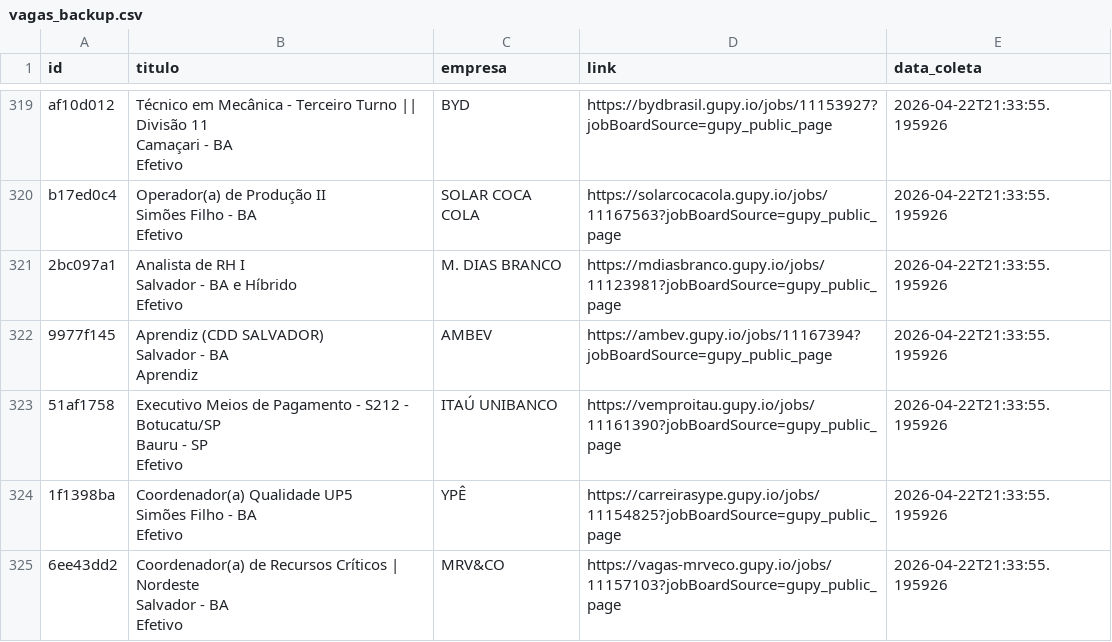
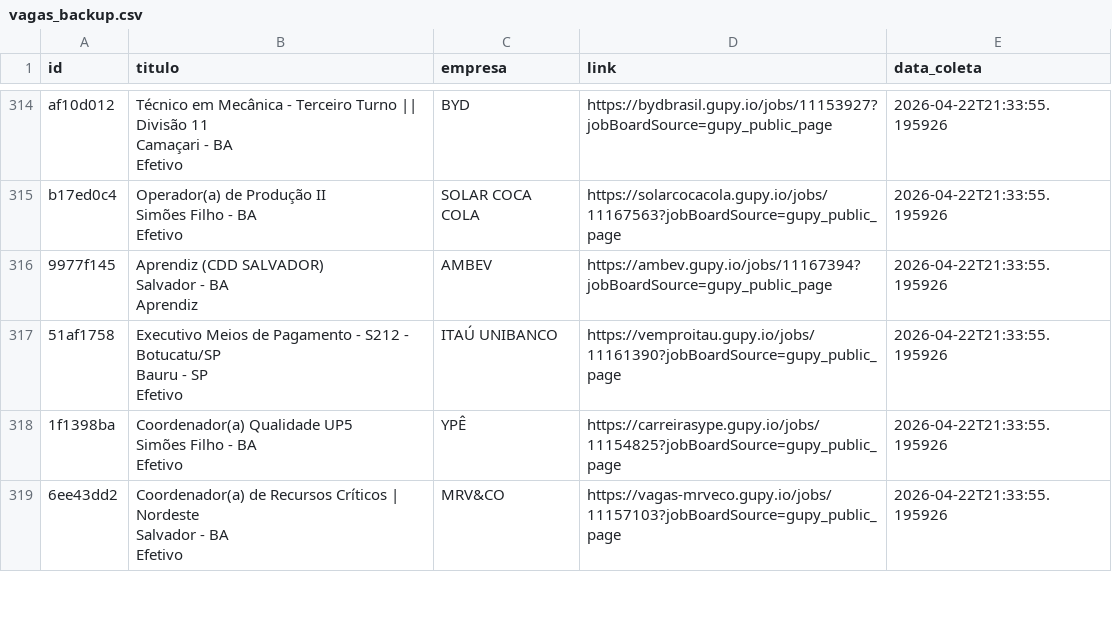
Before and after one commit to AndreyCarlos07/central-vagas, a CSV file: vagas_backup.csv, drawn as a sheet; only a part is shown, gaps mark what is left out; the diff covers the shown part only.

```diff
--- a/vagas_backup.csv
+++ b/vagas_backup.csv
@@ -796,5 +789,2 @@ Simões Filho - BA
 Efetivo",SOLAR COCA COLA,https://solarcocacola.gupy.io/jobs/11167563?jobBoardSource=gupy_public_page,2026-04-22T21:33:55.195926
-2bc097a1,"Analista de RH I
-Salvador - BA e Híbrido
-Efetivo",M. DIAS BRANCO,https://mdiasbranco.gupy.io/jobs/11123981?jobBoardSource=gupy_public_page,2026-04-22T21:33:55.195926
 9977f145,"Aprendiz (CDD SALVADOR)
```
Also changed, not shown: 18 added rows and 17 removed rows elsewhere in this file.
